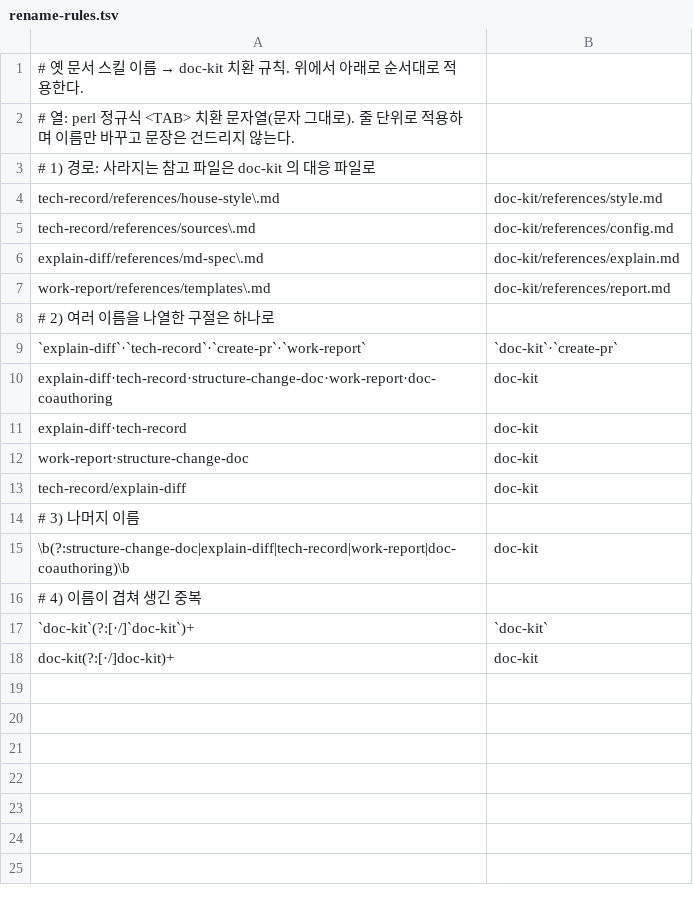
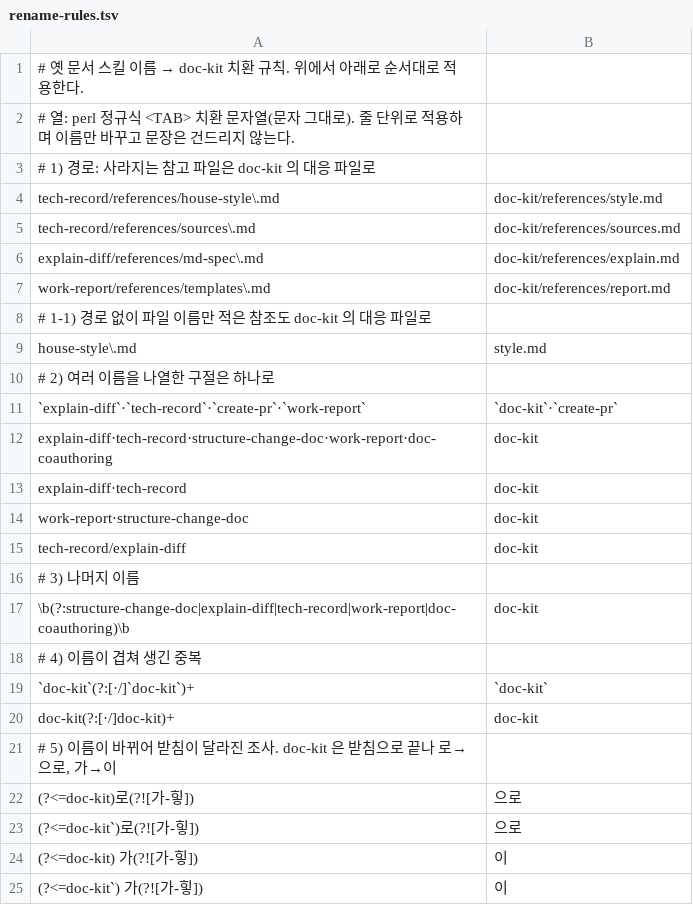
Before and after one commit to cocodding0723/claude-config, a TSV file: migrate/rename-rules.tsv, drawn as a sheet.

```diff
--- a/migrate/rename-rules.tsv
+++ b/migrate/rename-rules.tsv
@@ -4,5 +4,7 @@
 tech-record/references/house-style\.md	doc-kit/references/style.md
-tech-record/references/sources\.md	doc-kit/references/config.md
+tech-record/references/sources\.md	doc-kit/references/sources.md
 explain-diff/references/md-spec\.md	doc-kit/references/explain.md
 work-report/references/templates\.md	doc-kit/references/report.md
+# 1-1) 경로 없이 파일 이름만 적은 참조도 doc-kit 의 대응 파일로
+house-style\.md	style.md
 # 2) 여러 이름을 나열한 구절은 하나로
@@ -18 +20,6 @@ tech-record/explain-diff	doc-kit
 doc-kit(?:[·/]doc-kit)+	doc-kit
+# 5) 이름이 바뀌어 받침이 달라진 조사. doc-kit 은 받침으로 끝나 로→으로, 가→이
+(?<=doc-kit)로(?![가-힣])	으로
+(?<=doc-kit`)로(?![가-힣])	으로
+(?<=doc-kit) 가(?![가-힣])	 이
+(?<=doc-kit`) 가(?![가-힣])	 이
```
Also changed, not shown: 6 other files.
